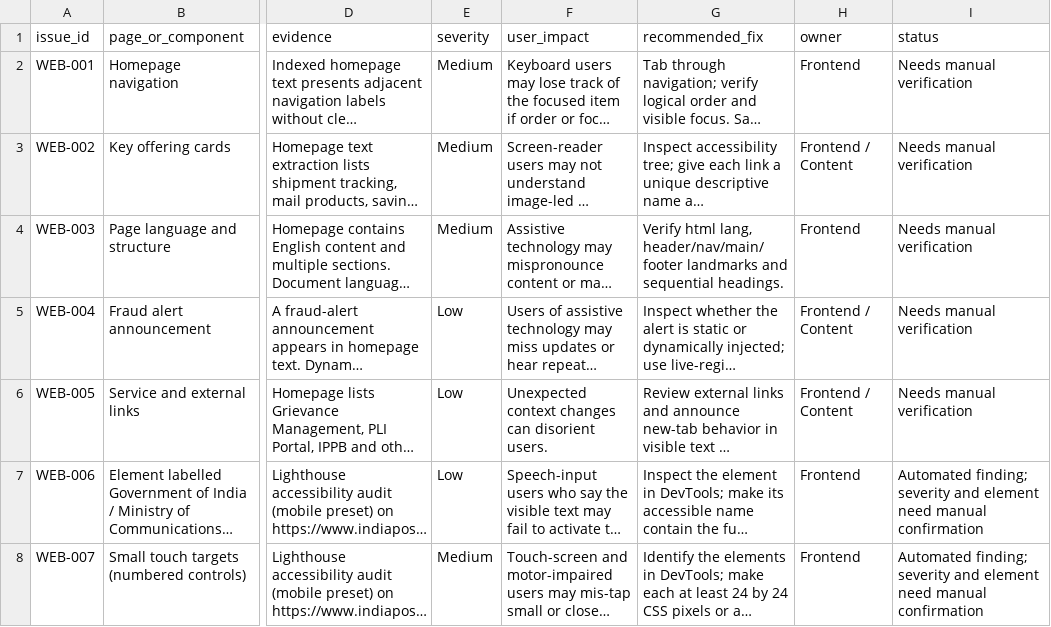
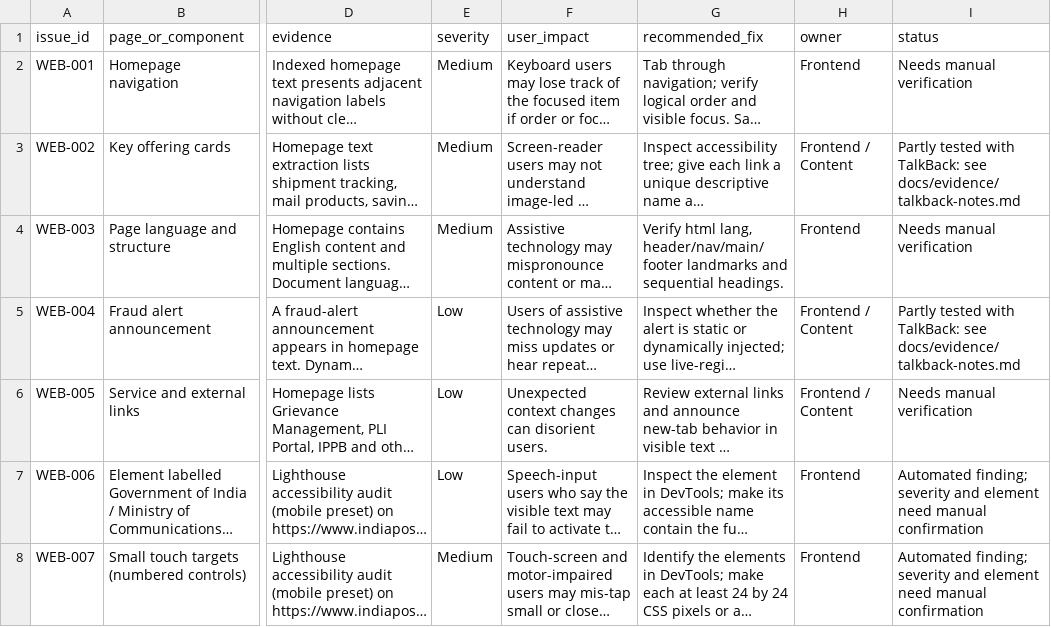
Before and after one commit to Raviraju01/india-post-accessibility-audit, a CSV file: docs/accessibility-audit.csv, drawn as a sheet; only a part is shown, gaps mark what is left out; long unchanged cells end in …; the diff names each change by its address in the sheet, - before the commit and + after, or states it on an @@ line.

Commit message:
Add TalkBack notes and update WEB-002, WEB-004

```diff
--- a/docs/accessibility-audit.csv
+++ b/docs/accessibility-audit.csv
-I3 (status): Needs manual verification
+I3 (status): Partly tested with TalkBack: see docs/evidence/talkback-notes.md
-I5 (status): Needs manual verification
+I5 (status): Partly tested with TalkBack: see docs/evidence/talkback-notes.md
```
Also changed, not shown: 1 other file.
